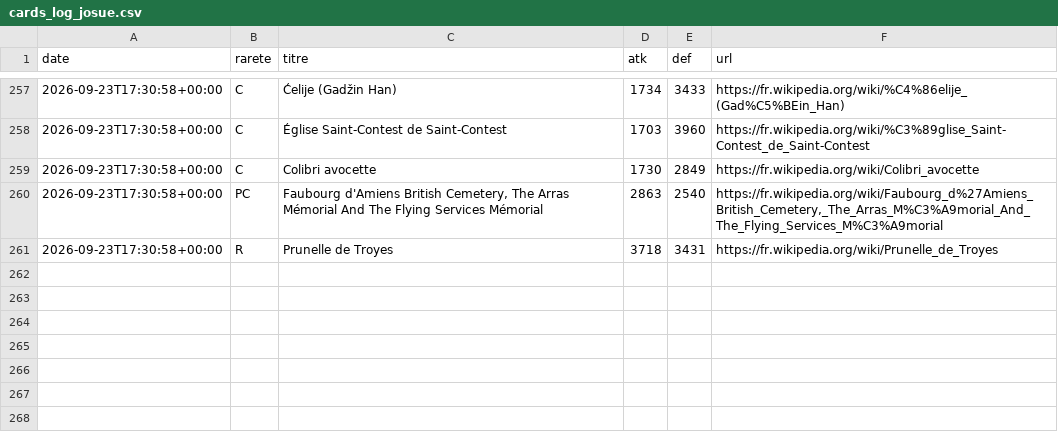
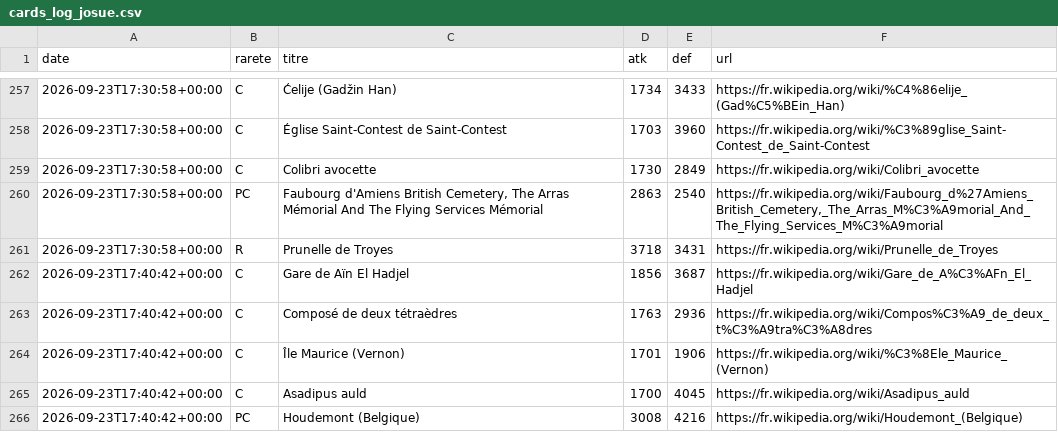
Before and after one commit to Josue-Baquero/WikiMasters, a CSV file: cards_log_josue.csv, drawn as a sheet; only a part is shown, gaps mark what is left out; the diff names each change by its address in the sheet, - before the commit and + after, or states it on an @@ line.

```diff
--- a/cards_log_josue.csv
+++ b/cards_log_josue.csv
+row 262: 2026-09-23T17:40:42+00:00 | C | Gare de Aïn El Hadjel | 1856 | 3687 | https://fr.wikipedia.org/wiki/Gare_de_A%C3%AFn_El_Hadjel
+row 263: 2026-09-23T17:40:42+00:00 | C | Composé de deux tétraèdres | 1763 | 2936 | https://fr.wikipedia.org/wiki/Compos%C3%A9_de_deux_t%C3%A9tra%C3%A8dres
+row 264: 2026-09-23T17:40:42+00:00 | C | Île Maurice (Vernon) | 1701 | 1906 | https://fr.wikipedia.org/wiki/%C3%8Ele_Maurice_(Vernon)
+row 265: 2026-09-23T17:40:42+00:00 | C | Asadipus auld | 1700 | 4045 | https://fr.wikipedia.org/wiki/Asadipus_auld
+row 266: 2026-09-23T17:40:42+00:00 | PC | Houdemont (Belgique) | 3008 | 4216 | https://fr.wikipedia.org/wiki/Houdemont_(Belgique)
```
Also changed, not shown: collection_josue.csv.
